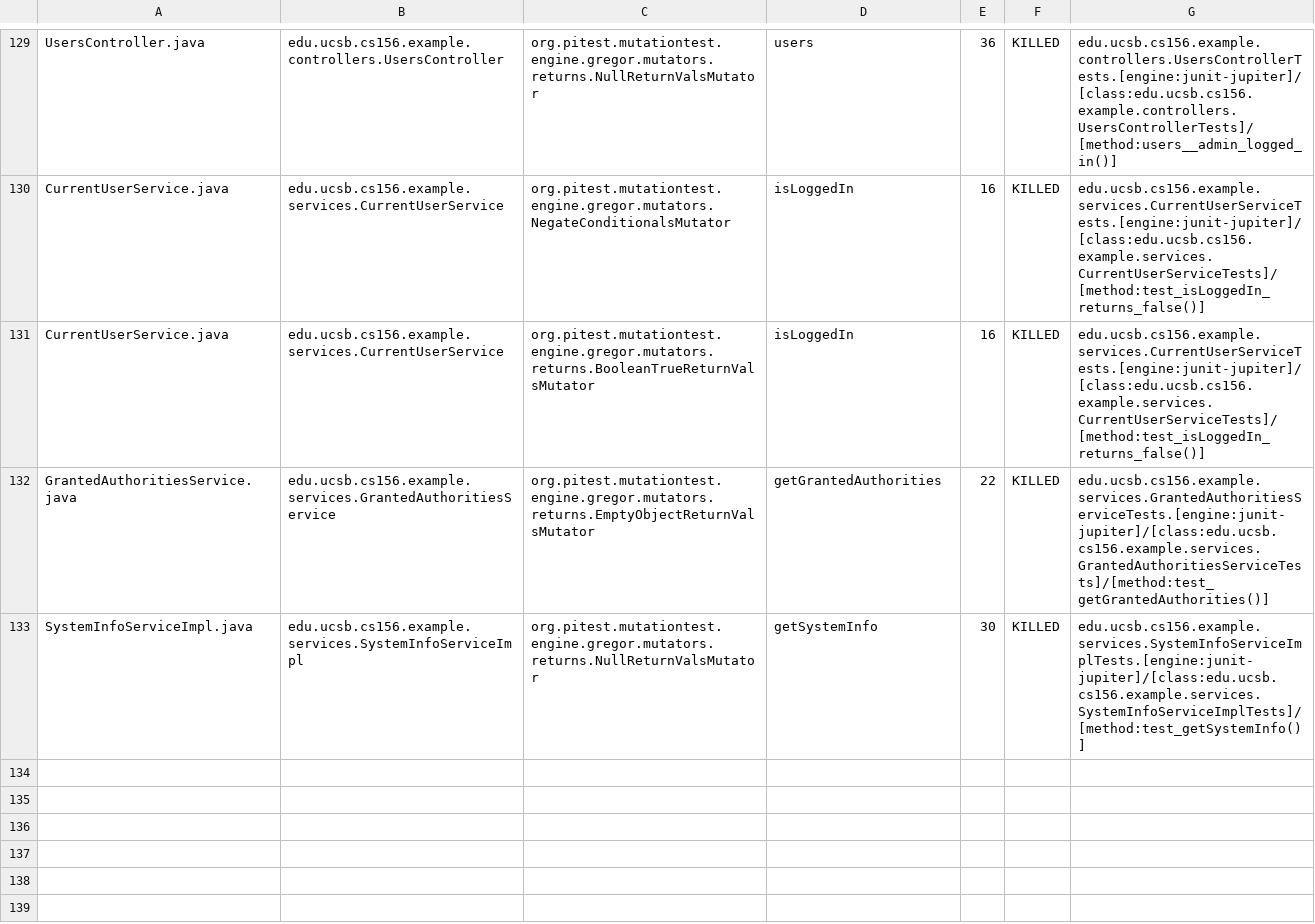
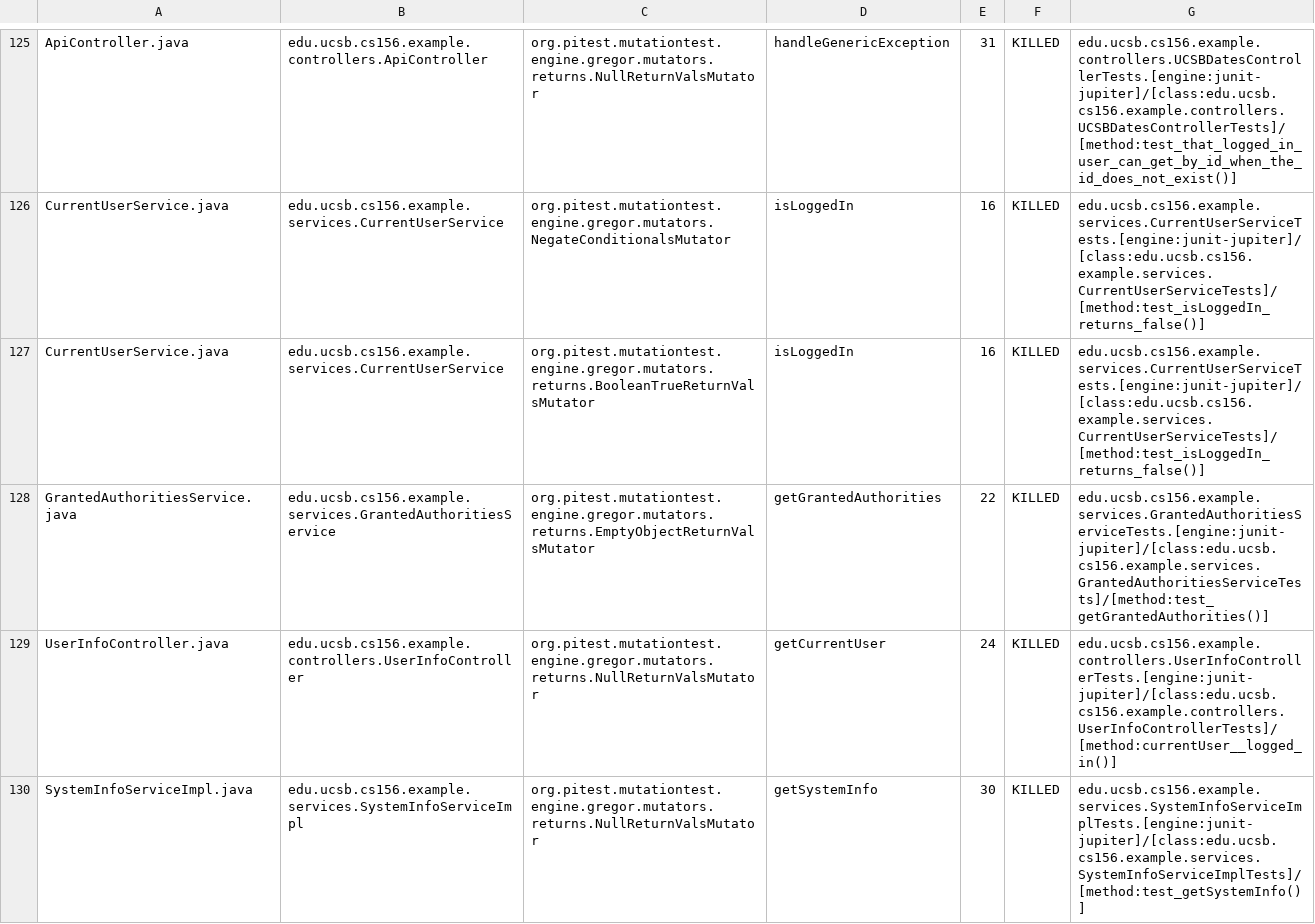
Before and after one commit to ucsb-cs156-f23/team02-f23-6pm-2, a CSV file: pitest/mutations.csv, drawn as a sheet; only a part is shown, gaps mark what is left out; addresses are those after the commit; the diff covers the shown part only; the diff names each change by its address in the sheet, - before the commit and + after, or states it on an @@ line.

Commit message:
Deploying to gh-pages from @ ucsb-cs156-f23/team02-f23-6pm-2@04e625d3d61004c78e1d88d29470bf20fe7a7cd9 🚀

```diff
--- a/pitest/mutations.csv
+++ b/pitest/mutations.csv
-A125: UsersController.java
+A125: ApiController.java
-B125: edu.ucsb.cs156.example.controllers.UsersController
+B125: edu.ucsb.cs156.example.controllers.ApiController
-D125: users
+D125: handleGenericException
-E125: 36
+E125: 31
-G125: edu.ucsb.cs156.example.controllers.UsersControllerTests.[engine:junit-jupiter]/[class:edu.ucsb.cs156.example.controllers.UsersControllerTests]/[method:users__admin_logged_in()]
+G125: edu.ucsb.cs156.example.controllers.UCSBDatesControllerTests.[engine:junit-jupiter]/[class:edu.ucsb.cs156.example.controllers.UCSBDatesControllerTests]/[method:test_that_logged_in_user_can_get_by_id_when_the_id_does_not_exist()]
@@ row 128 moved to row 129: UserInfoController.java @@
```
Also changed, not shown: 1 added row, 1 removed row and 89 moved rows elsewhere in this file, 16 other files.
